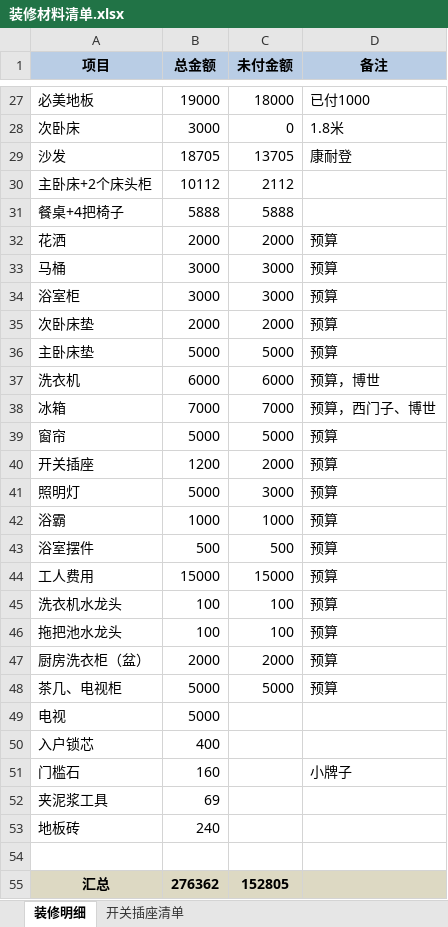
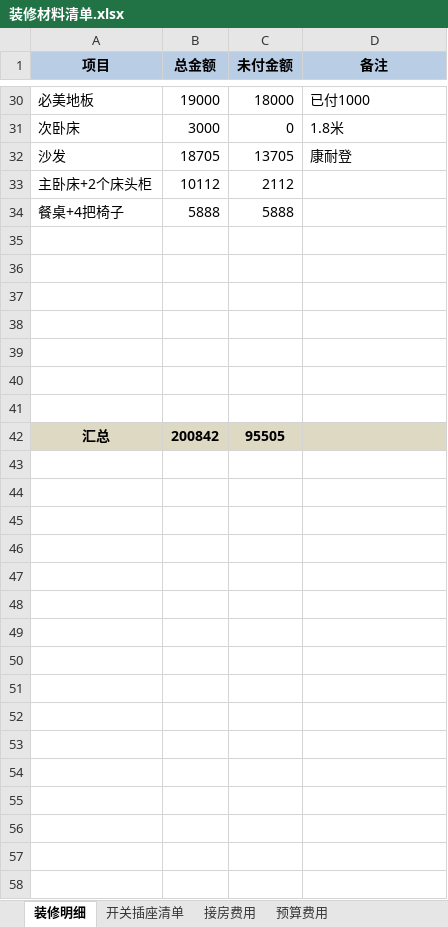
Before and after one commit to walkerljl/document, an Excel workbook: 装修/装修材料清单.xlsx, sheet 装修明细, drawn as a sheet; only a part is shown, gaps mark what is left out; values as stored, in another font and other column widths than the file's, no borders; removed rows and columns are numbered as before the commit, all else as after; the diff covers the shown part only; the diff names each change by its address in the sheet, - before the commit and + after, or states it on an @@ line.

```diff
--- a/装修/装修材料清单.xlsx (sheet 装修明细)
+++ b/装修/装修材料清单.xlsx (sheet 装修明细)
+sheet tab: 接房费用
+sheet tab: 预算费用
-row 32: 花洒 | 2000 | 2000 | 预算
-row 33: 马桶 | 3000 | 3000 | 预算
-row 34: 浴室柜 | 3000 | 3000 | 预算
-row 35: 次卧床垫 | 2000 | 2000 | 预算
-row 36: 主卧床垫 | 5000 | 5000 | 预算
-row 37: 洗衣机 | 6000 | 6000 | 预算，博世
-row 38: 冰箱 | 7000 | 7000 | 预算，西门子、博世
-row 39: 窗帘 | 5000 | 5000 | 预算
-row 40: 开关插座 | 1200 | 2000 | 预算
-row 41: 照明灯 | 5000 | 3000 | 预算
-row 42: 浴霸 | 1000 | 1000 | 预算
-row 43: 浴室摆件 | 500 | 500 | 预算
-row 44: 工人费用 | 15000 | 15000 | 预算
-row 45: 洗衣机水龙头 | 100 | 100 | 预算
-row 46: 拖把池水龙头 | 100 | 100 | 预算
-row 47: 厨房洗衣柜（盆） | 2000 | 2000 | 预算
-row 48: 茶几、电视柜 | 5000 | 5000 | 预算
-row 49: 电视 | 5000
-row 50: 入户锁芯 | 400
@@ row 51 moved to row 12: 门槛石 @@
@@ row 52 moved to row 13: 夹泥浆工具 @@
-row 53: 地板砖 | 240
+row 36: (empty)
+row 37: (empty)
+row 38: (empty)
+row 39: (empty)
+row 40: (empty)
+row 41: (empty)
-B42 (总金额): 276362
+B42 (总金额): 200842
-C42 (未付金额): 152805
+C42 (未付金额): 95505
```
Also changed, not shown: 3 added rows, 2 removed rows and 6 edited cells elsewhere in this sheet, 3 other files.
